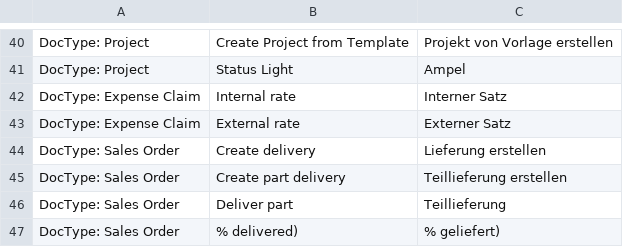
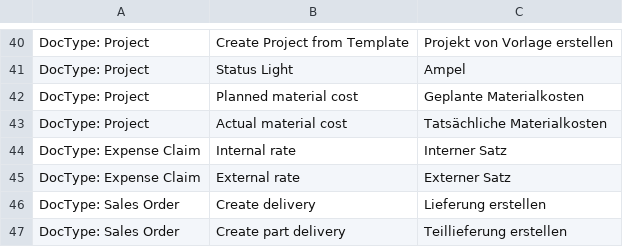
Before and after one commit to Innomat-Automation/erpnext-app, a CSV file: innomat/translations/de.csv, drawn as a sheet; only a part is shown, gaps mark what is left out; the shorter side is filled out with more unchanged rows; the diff names each change by its address in the sheet, - before the commit and + after, or states it on an @@ line.

```diff
--- a/innomat/translations/de.csv
+++ b/innomat/translations/de.csv
+row 42: DocType: Project | Planned material cost | Geplante Materialkosten
+row 43: DocType: Project | Actual material cost | Tatsächliche Materialkosten
```
Also changed, not shown: 7 other files.
